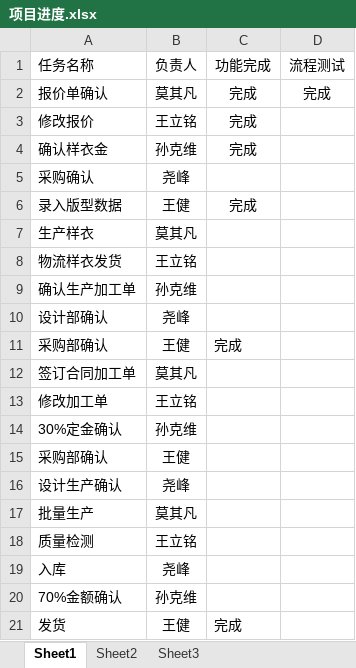
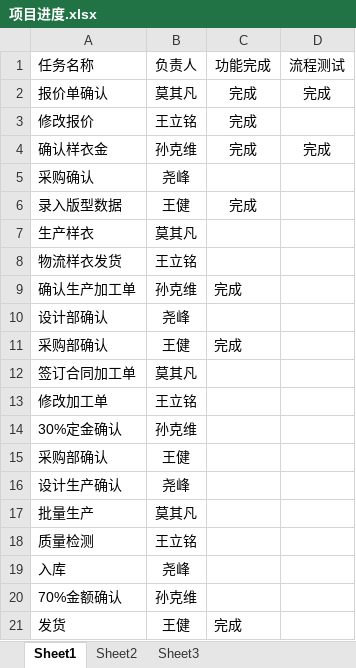
Before and after one commit to FMCteam/FMC, an Excel workbook: doc/项目进度.xlsx, sheet Sheet1, drawn as a sheet; values as stored, in another font and other column widths than the file's, no borders; the diff names each change by its address in the sheet, - before the commit and + after, or states it on an @@ line.

```diff
--- a/doc/项目进度.xlsx (sheet Sheet1)
+++ b/doc/项目进度.xlsx (sheet Sheet1)
-D4 (流程测试): (empty)
+D4 (流程测试): 完成
-C9 (功能完成): (empty)
+C9 (功能完成): 完成
```
Also changed, not shown: 5 other files.
